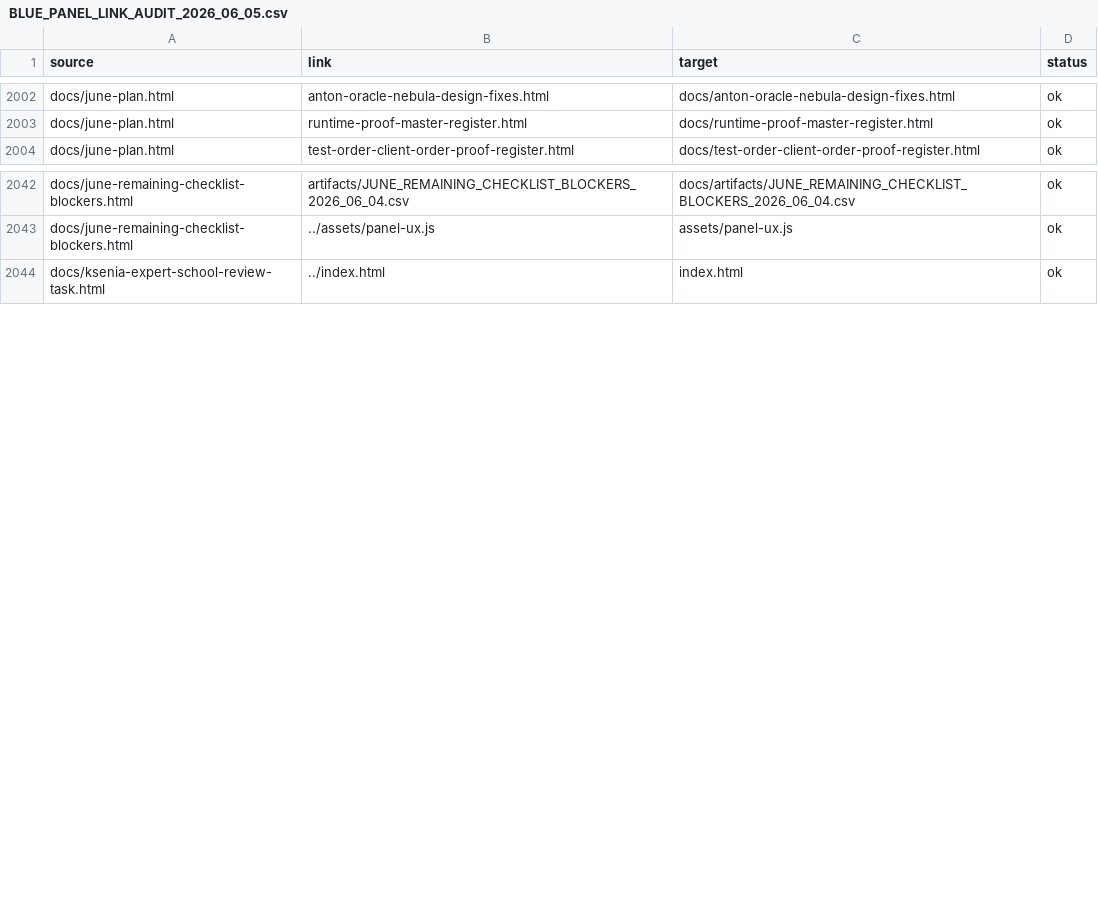
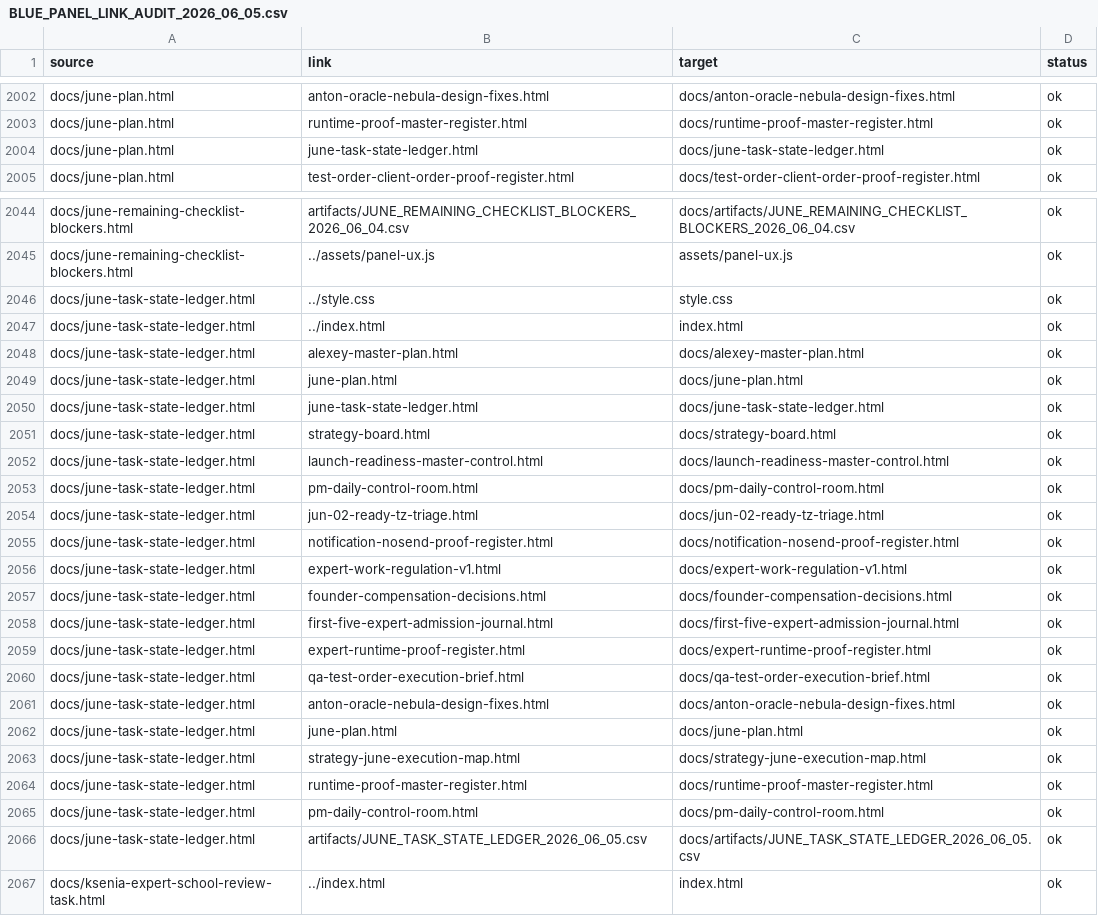
Before and after one commit to cutthreat/confideline, a CSV file: web/blue-panel/docs/artifacts/BLUE_PANEL_LINK_AUDIT_2026_06_05.csv, drawn as a sheet; only a part is shown, gaps mark what is left out; the diff covers the shown part only.

Commit message:
Add June task state ledger

```diff
--- a/web/blue-panel/docs/artifacts/BLUE_PANEL_LINK_AUDIT_2026_06_05.csv
+++ b/web/blue-panel/docs/artifacts/BLUE_PANEL_LINK_AUDIT_2026_06_05.csv
@@ -2003,2 +2003,3 @@ source,link,target,status
 "docs/june-plan.html","runtime-proof-master-register.html","docs/runtime-proof-master-register.html","ok"
+"docs/june-plan.html","june-task-state-ledger.html","docs/june-task-state-ledger.html","ok"
 "docs/june-plan.html","test-order-client-order-proof-register.html","docs/test-order-client-order-proof-register.html","ok"
@@ -2043,2 +2045,23 @@ source,link,target,status
 "docs/june-remaining-checklist-blockers.html","../assets/panel-ux.js","assets/panel-ux.js","ok"
+"docs/june-task-state-ledger.html","../style.css","style.css","ok"
+"docs/june-task-state-ledger.html","../index.html","index.html","ok"
+"docs/june-task-state-ledger.html","alexey-master-plan.html","docs/alexey-master-plan.html","ok"
+"docs/june-task-state-ledger.html","june-plan.html","docs/june-plan.html","ok"
+"docs/june-task-state-ledger.html","june-task-state-ledger.html","docs/june-task-state-ledger.html","ok"
+"docs/june-task-state-ledger.html","strategy-board.html","docs/strategy-board.html","ok"
+"docs/june-task-state-ledger.html","launch-readiness-master-control.html","docs/launch-readiness-master-control.html","ok"
+"docs/june-task-state-ledger.html","pm-daily-control-room.html","docs/pm-daily-control-room.html","ok"
+"docs/june-task-state-ledger.html","jun-02-ready-tz-triage.html","docs/jun-02-ready-tz-triage.html","ok"
+"docs/june-task-state-ledger.html","notification-nosend-proof-register.html","docs/notification-nosend-proof-register.html","ok"
+"docs/june-task-state-ledger.html","expert-work-regulation-v1.html","docs/expert-work-regulation-v1.html","ok"
+"docs/june-task-state-ledger.html","founder-compensation-decisions.html","docs/founder-compensation-decisions.html","ok"
+"docs/june-task-state-ledger.html","first-five-expert-admission-journal.html","docs/first-five-expert-admission-journal.html","ok"
+"docs/june-task-state-ledger.html","expert-runtime-proof-register.html","docs/expert-runtime-proof-register.html","ok"
+"docs/june-task-state-ledger.html","qa-test-order-execution-brief.html","docs/qa-test-order-execution-brief.html","ok"
+"docs/june-task-state-ledger.html","anton-oracle-nebula-design-fixes.html","docs/anton-oracle-nebula-design-fixes.html","ok"
+"docs/june-task-state-ledger.html","june-plan.html","docs/june-plan.html","ok"
+"docs/june-task-state-ledger.html","strategy-june-execution-map.html","docs/strategy-june-execution-map.html","ok"
+"docs/june-task-state-ledger.html","runtime-proof-master-register.html","docs/runtime-proof-master-register.html","ok"
+"docs/june-task-state-ledger.html","pm-daily-control-room.html","docs/pm-daily-control-room.html","ok"
+"docs/june-task-state-ledger.html","artifacts/JUNE_TASK_STATE_LEDGER_2026_06_05.csv","docs/artifacts/JUNE_TASK_STATE_LEDGER_2026_06_05.csv","ok"
 "docs/ksenia-expert-school-review-task.html","../index.html","index.html","ok"
```
Also changed, not shown: 2 added rows and 2 edited cells elsewhere in this file, 5 other files.
